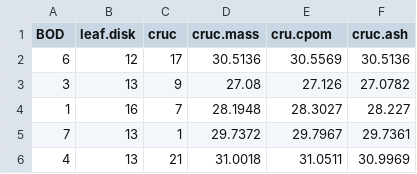
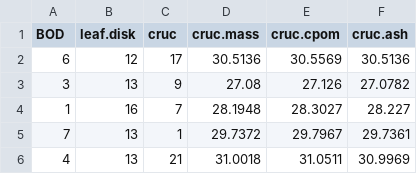
Before and after one commit to KennyPeanuts/Prod_Limitation, a CSV file: lab_notebook/data/CPOM_PPR_leafOM_18March2015.csv, drawn as a sheet.

```diff
--- a/lab_notebook/data/CPOM_PPR_leafOM_18March2015.csv
+++ b/lab_notebook/data/CPOM_PPR_leafOM_18March2015.csv
@@ -1,2 +1,2 @@
-BOD,leaf.disk,cruc,cruc.mass,cru.cpom,cruc.ash
+BOD,leaf.disk,cruc,cruc.mass,cruc.cpom,cruc.ash
 6,12,17,30.5136,30.5569,30.5136
```
Also changed, not shown: lab_notebook/data/CPOM_PPR_Sediment_18March2015.csv, 3 other files.
